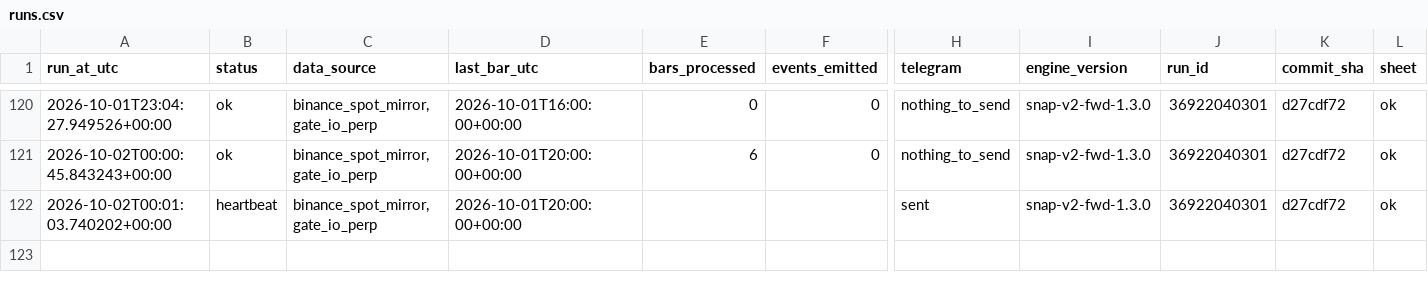
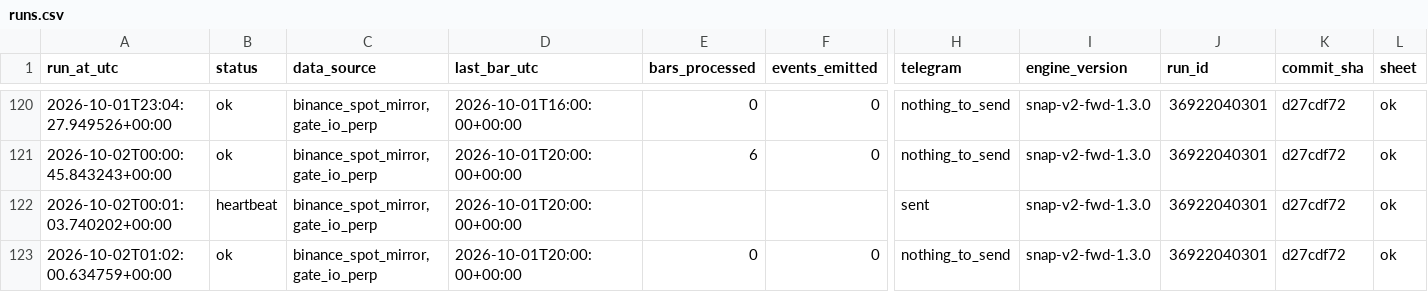
Before and after one commit to daijobudesu69/Crypto-Sequence-Snap, a CSV file: state/runs.csv, drawn as a sheet; only a part is shown, gaps mark what is left out; rows hold the shown columns only; the diff names each change by its address in the sheet, - before the commit and + after, or states it on an @@ line.

```diff
--- a/state/runs.csv
+++ b/state/runs.csv
+row 123: 2026-10-02T01:02:00.634759+00:00 | ok | binance_spot_mirror,gate_io_perp | 2026-10-01T20:00:00+00:00 | 0 | 0 | nothing_to_send | snap-v2-fwd-1.3.0 | 36922040301 | d27cdf72 | ok
```
